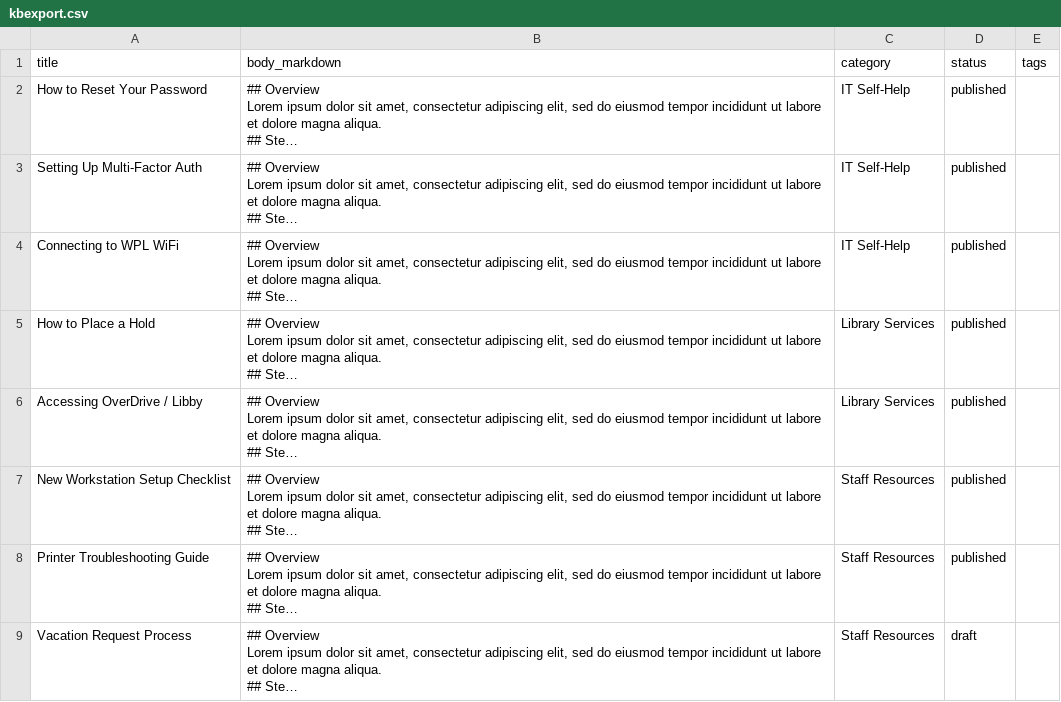
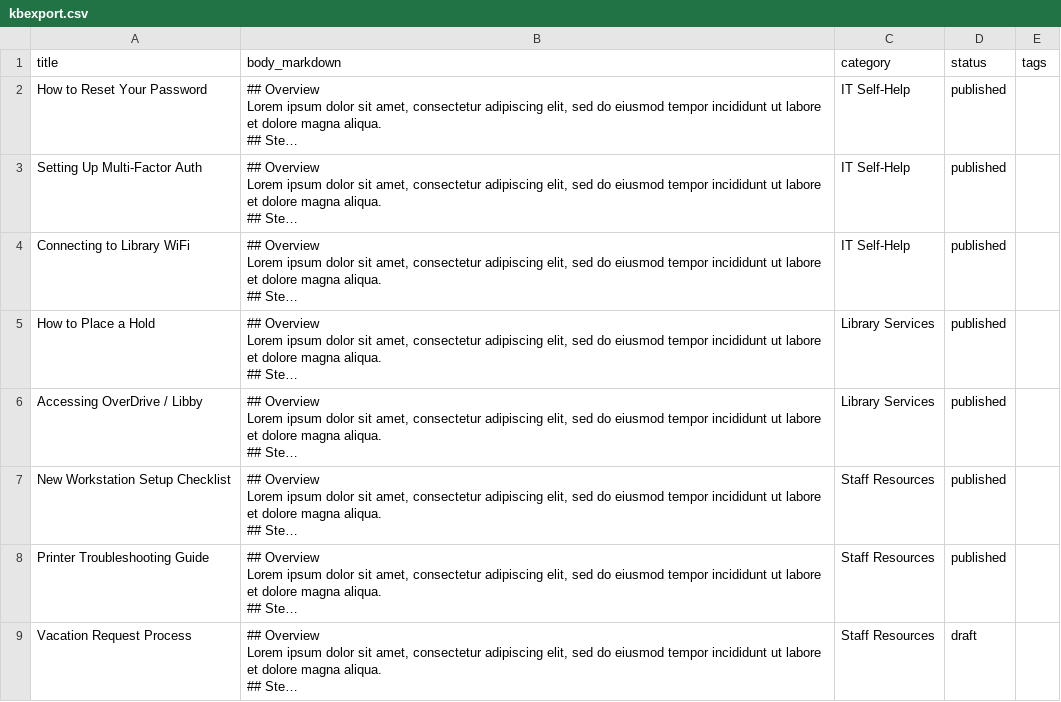
Before and after one commit to chris-jasztrab/openhelpdesk, a CSV file: kbexport.csv, drawn as a sheet; long unchanged cells end in …; the diff names each change by its address in the sheet, - before the commit and + after, or states it on an @@ line.

```diff
--- a/kbexport.csv
+++ b/kbexport.csv
-A4 (title): Connecting to WPL WiFi
+A4 (title): Connecting to Library WiFi
```
Also changed, not shown: 11 other files.
